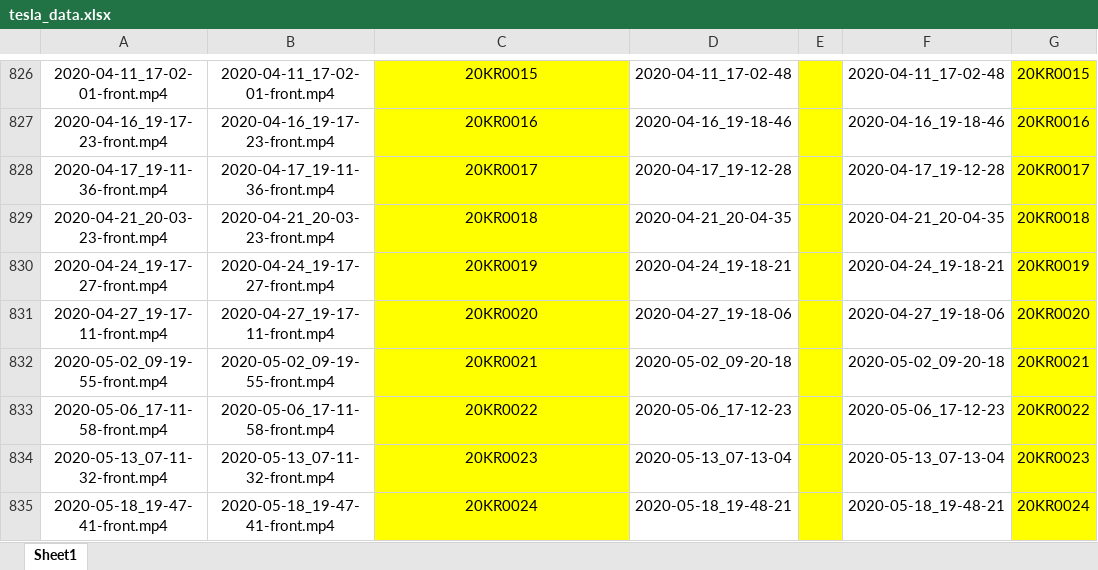
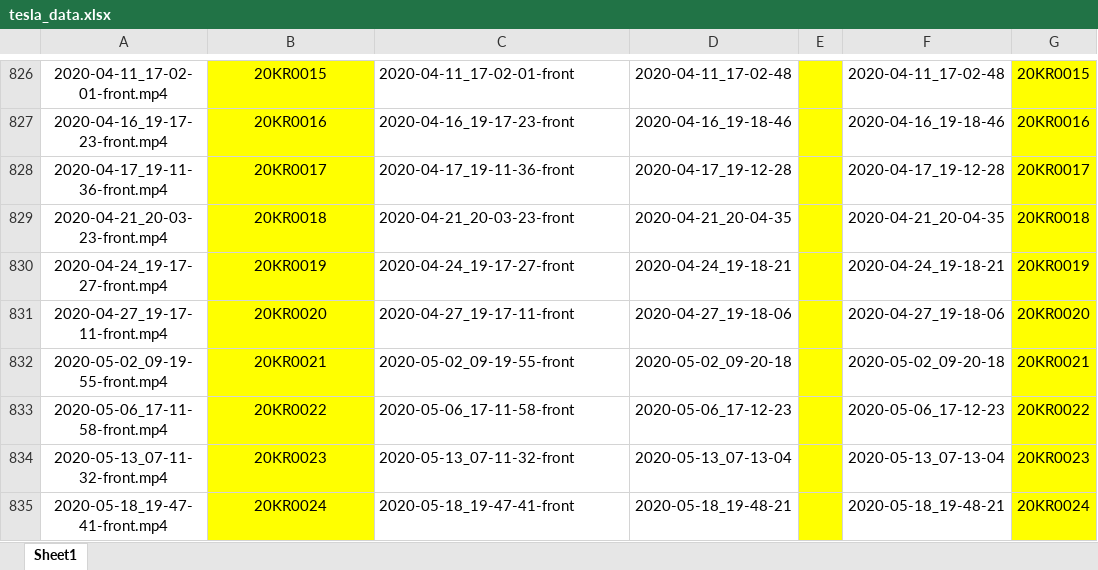
Before and after one commit to hyunq0812/SPS-ACCC, an Excel workbook: tesla_data.xlsx, sheet Sheet1, drawn as a sheet; only a part is shown, gaps mark what is left out; values as stored, in another font and other column widths than the file's, no borders; conditional formats not drawn; the diff covers the shown part only; the diff names each change by its address in the sheet, - before the commit and + after, or states it on an @@ line.

```diff
--- a/tesla_data.xlsx (sheet Sheet1)
+++ b/tesla_data.xlsx (sheet Sheet1)
-B826:B835 fill: none
+B826:B835 fill: #FFFF00
-B826: 2020-04-11_17-02-01-front.mp4
+B826: 20KR0015
@@ C826:C835 fill: #FFFF00 → none, alignment: center → left @@
-C826: 20KR0015
+C826: 2020-04-11_17-02-01-front
-B827: 2020-04-16_19-17-23-front.mp4
+B827: 20KR0016
-C827: 20KR0016
+C827: 2020-04-16_19-17-23-front
-B828: 2020-04-17_19-11-36-front.mp4
+B828: 20KR0017
-C828: 20KR0017
+C828: 2020-04-17_19-11-36-front
-B829: 2020-04-21_20-03-23-front.mp4
+B829: 20KR0018
-C829: 20KR0018
+C829: 2020-04-21_20-03-23-front
-B830: 2020-04-24_19-17-27-front.mp4
+B830: 20KR0019
-C830: 20KR0019
+C830: 2020-04-24_19-17-27-front
-B831: 2020-04-27_19-17-11-front.mp4
+B831: 20KR0020
-C831: 20KR0020
+C831: 2020-04-27_19-17-11-front
-B832: 2020-05-02_09-19-55-front.mp4
+B832: 20KR0021
-C832: 20KR0021
+C832: 2020-05-02_09-19-55-front
-B833: 2020-05-06_17-11-58-front.mp4
+B833: 20KR0022
-C833: 20KR0022
+C833: 2020-05-06_17-11-58-front
-B834: 2020-05-13_07-11-32-front.mp4
+B834: 20KR0023
-C834: 20KR0023
+C834: 2020-05-13_07-11-32-front
-B835: 2020-05-18_19-47-41-front.mp4
+B835: 20KR0024
-C835: 20KR0024
+C835: 2020-05-18_19-47-41-front
```
Also changed, not shown: 28 edited cells and cell formats elsewhere in this sheet.
